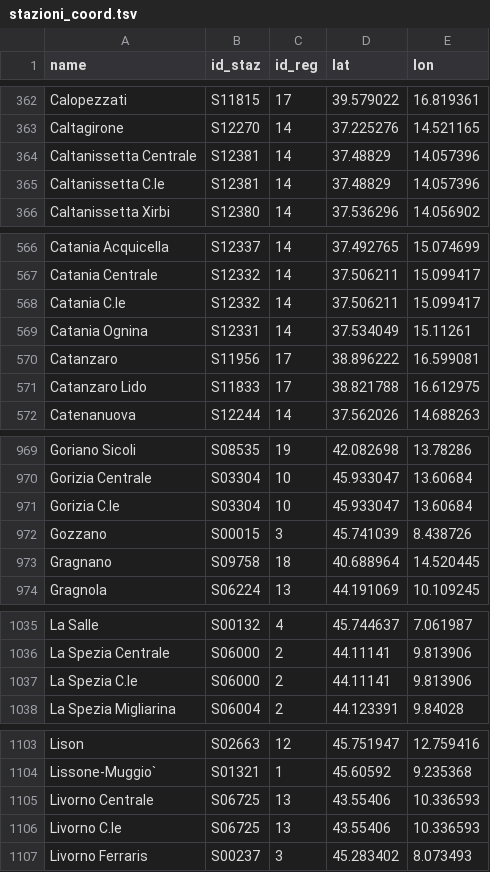
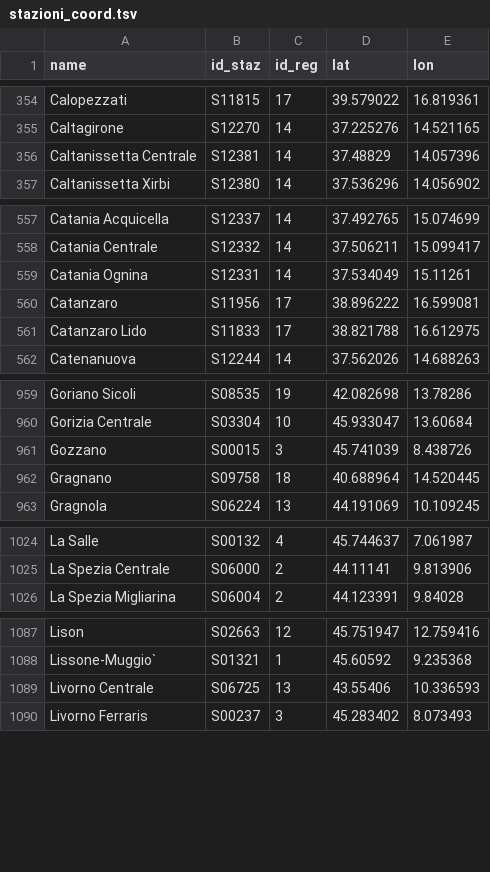
Before and after one commit to eutampieri/trenitalia, a TSV file: stazioni_coord.tsv, drawn as a sheet; only a part is shown, gaps mark what is left out; the diff covers the shown part only.

```diff
--- a/stazioni_coord.tsv
+++ b/stazioni_coord.tsv
@@ -364,3 +356,2 @@ Caltagirone	S12270	14	37.225276	14.521165
 Caltanissetta Centrale	S12381	14	37.48829	14.057396
-Caltanissetta C.le	S12381	14	37.48829	14.057396
 Caltanissetta Xirbi	S12380	14	37.536296	14.056902
@@ -567,3 +558,2 @@ Catania Acquicella	S12337	14	37.492765	15.074699
 Catania Centrale	S12332	14	37.506211	15.099417
-Catania C.le	S12332	14	37.506211	15.099417
 Catania Ognina	S12331	14	37.534049	15.11261
@@ -970,3 +960,2 @@ Goriano Sicoli	S08535	19	42.082698	13.78286
 Gorizia Centrale	S03304	10	45.933047	13.60684
-Gorizia C.le	S03304	10	45.933047	13.60684
 Gozzano	S00015	3	45.741039	8.438726
@@ -1036,3 +1025,2 @@ La Salle	S00132	4	45.744637	7.061987
 La Spezia Centrale	S06000	2	44.11141	9.813906
-La Spezia C.le	S06000	2	44.11141	9.813906
 La Spezia Migliarina	S06004	2	44.123391	9.84028
@@ -1105,3 +1089,2 @@ Lissone-Muggio`	S01321	1	45.60592	9.235368
 Livorno Centrale	S06725	13	43.55406	10.336593
-Livorno C.le	S06725	13	43.55406	10.336593
 Livorno Ferraris	S00237	3	45.283402	8.073493
```
Also changed, not shown: 31 removed rows elsewhere in this file.
